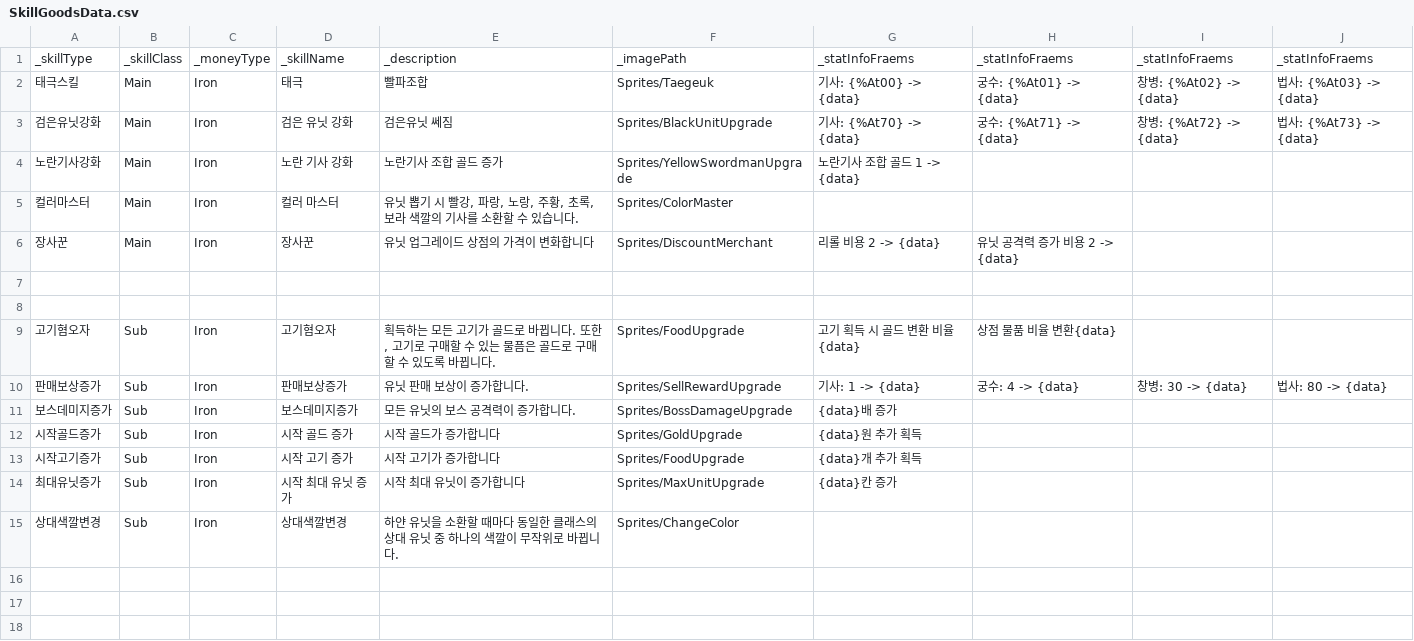
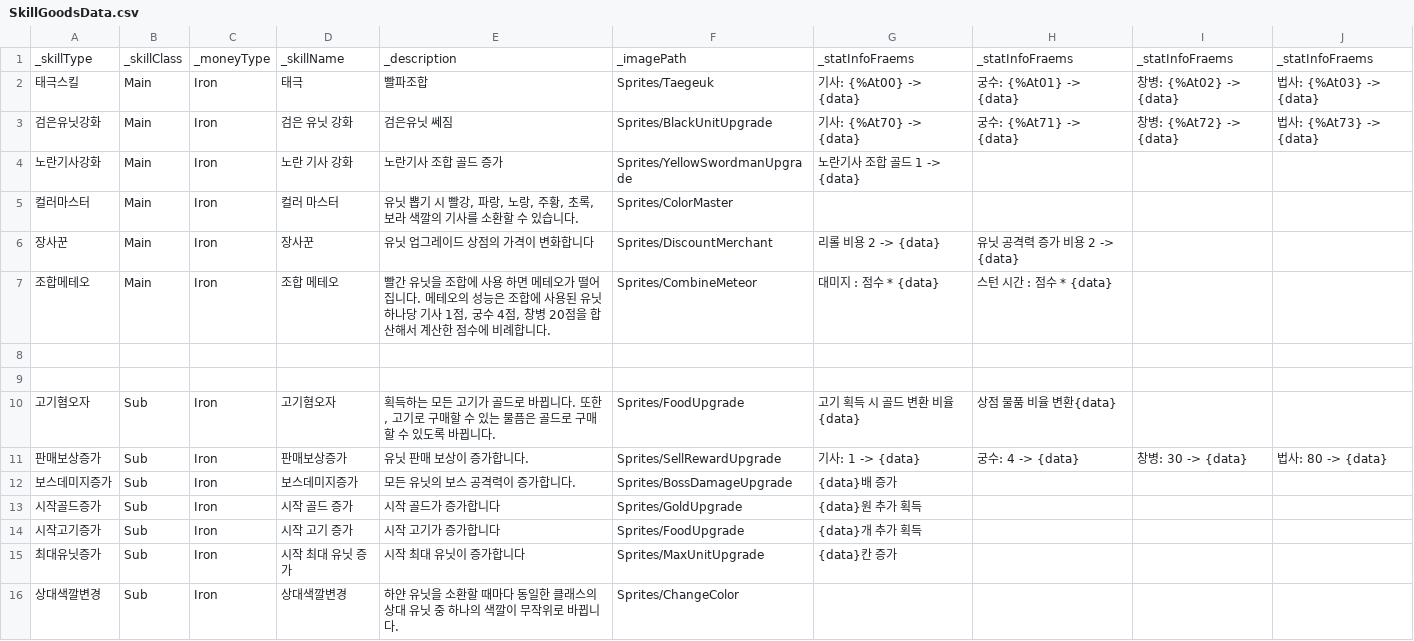
Before and after one commit to Penguin-God/TowerDefenseGame, a CSV file: Assets/Resources/Data/SkillData/SkillGoodsData.csv, drawn as a sheet.

```diff
--- a/Assets/Resources/Data/SkillData/SkillGoodsData.csv
+++ b/Assets/Resources/Data/SkillData/SkillGoodsData.csv
@@ -6,2 +6,3 @@
 장사꾼,Main,Iron,장사꾼,유닛 업그레이드 상점의 가격이 변화합니다,Sprites/DiscountMerchant,리롤 비용 2 -> {data},유닛 공격력 증가 비용 2 -> {data},,
+조합메테오,Main,Iron,조합 메테오,"빨간 유닛을 조합에 사용 하면 메테오가 떨어집니다. 메테오의 성능은 조합에 사용된 유닛 하나당 기사 1점, 궁수 4점, 창병 20점을 합산해서 계산한 점수에 비례합니다.",Sprites/CombineMeteor,대미지 : 점수 * {data},스턴 시간 : 점수 * {data},,
 ,,,,,,,,,
```
Also changed, not shown: Assets/Resources/Data/SkillData/SkillLevelData.csv, 3 other files.
